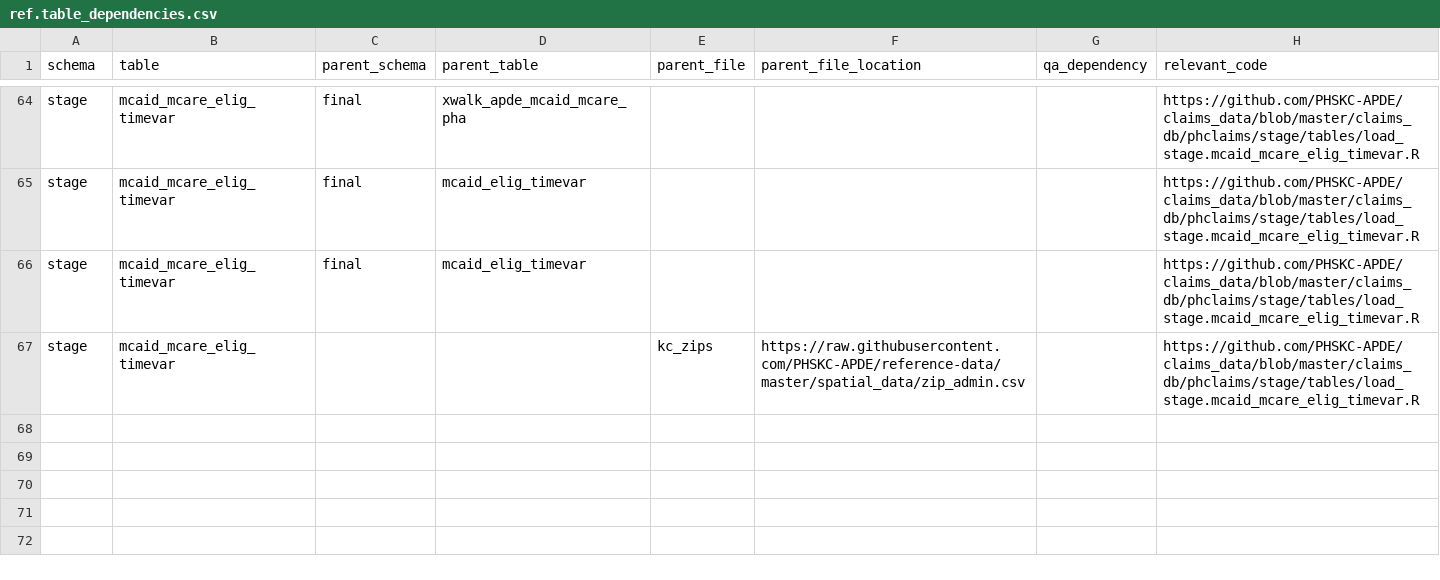
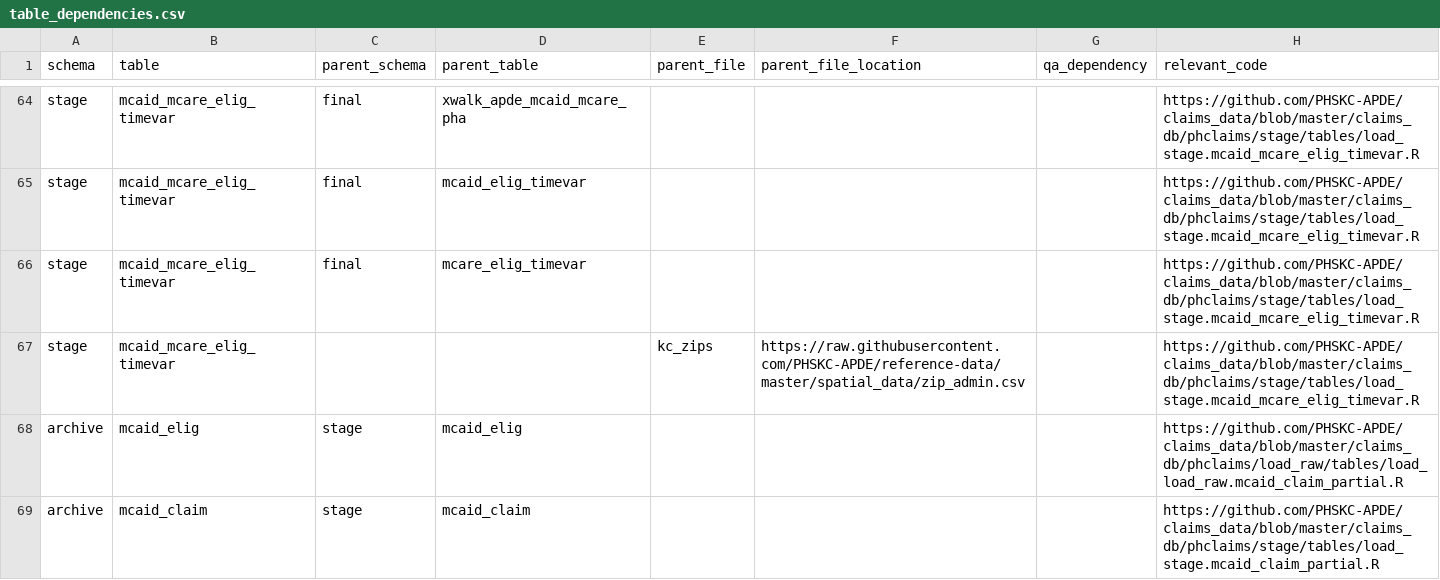
Before and after one commit to PHSKC-APDE/claims_data, a CSV file: claims_db/phclaims/table_dependencies.csv (was claims_db/phclaims/ref/tables_data/ref.table_dependencies.csv), drawn as a sheet; only a part is shown, gaps mark what is left out.

Commit message:
Tidied up phclaims subfolder

```diff
--- a/claims_db/phclaims/ref/tables_data/ref.table_dependencies.csv
+++ b/claims_db/phclaims/table_dependencies.csv
@@ -69,3 +69,5 @@ stage,mcaid_mcare_elig_timevar,final,xwalk_apde_mcaid_mcare_pha,,,,https://githu
 stage,mcaid_mcare_elig_timevar,final,mcaid_elig_timevar,,,,https://github.com/PHSKC-APDE/claims_data/blob/master/claims_db/phclaims/stage/tables/load_stage.mcaid_mcare_elig_timevar.R
-stage,mcaid_mcare_elig_timevar,final,mcaid_elig_timevar,,,,https://github.com/PHSKC-APDE/claims_data/blob/master/claims_db/phclaims/stage/tables/load_stage.mcaid_mcare_elig_timevar.R
+stage,mcaid_mcare_elig_timevar,final,mcare_elig_timevar,,,,https://github.com/PHSKC-APDE/claims_data/blob/master/claims_db/phclaims/stage/tables/load_stage.mcaid_mcare_elig_timevar.R
 stage,mcaid_mcare_elig_timevar,,,kc_zips,https://raw.githubusercontent.com/PHSKC-APDE/reference-data/master/spatial_data/zip_admin.csv,,https://github.com/PHSKC-APDE/claims_data/blob/master/claims_db/phclaims/stage/tables/load_stage.mcaid_mcare_elig_timevar.R
+archive,mcaid_elig,stage,mcaid_elig,,,,https://github.com/PHSKC-APDE/claims_data/blob/master/claims_db/phclaims/load_raw/tables/load_load_raw.mcaid_claim_partial.R
+archive,mcaid_claim,stage,mcaid_claim,,,,https://github.com/PHSKC-APDE/claims_data/blob/master/claims_db/phclaims/stage/tables/load_stage.mcaid_claim_partial.R
```
Also changed, not shown: 3 other files.
